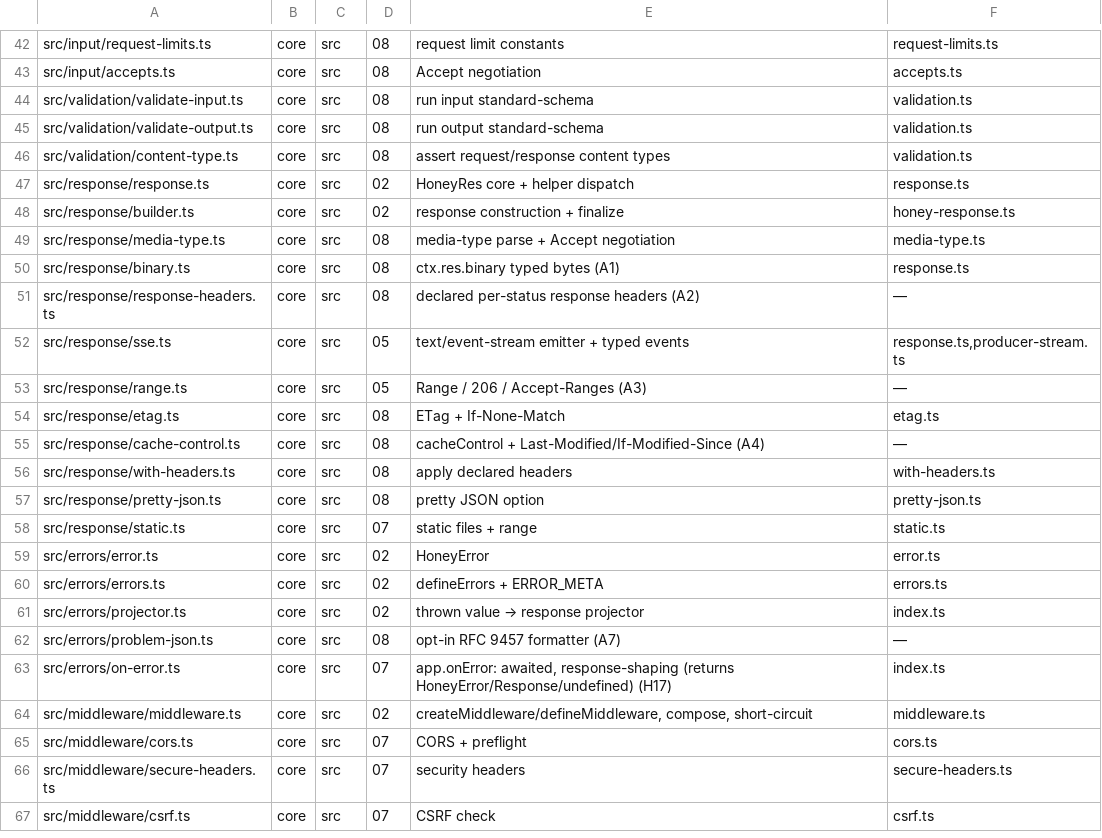
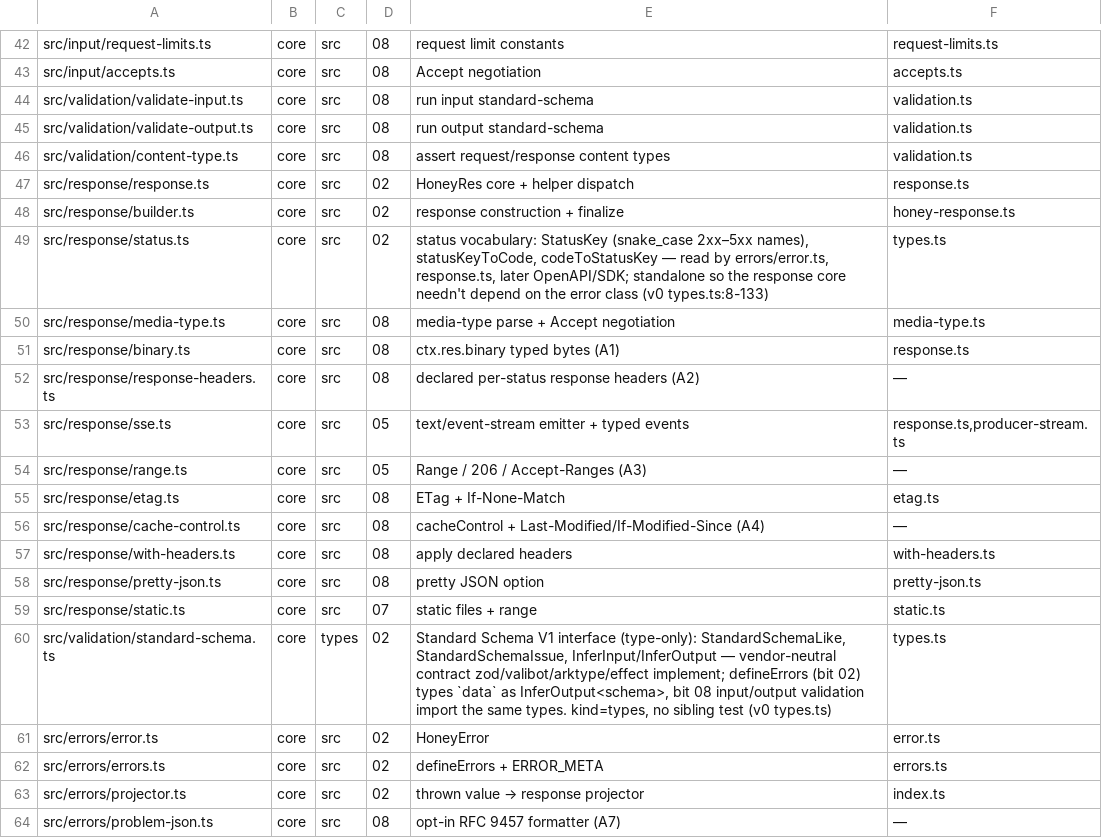
Before and after one commit to lovrozagar/honey, a TSV file: blueprint/files.tsv, drawn as a sheet; only a part is shown, gaps mark what is left out; the shorter side is filled out with more unchanged rows; the diff names each change by its address in the sheet, - before the commit and + after, or states it on an @@ line.

Commit message:
docs(blueprint): bit 02 rows for status vocabulary + standard-schema; fix middleware-chain path
Add src/response/status.ts (StatusKey/statusKeyToCode/codeToStatusKey —
standalone so the response core needn't import the error class) and
src/validation/standard-schema.ts (Standard Schema V1 interface, kind=types —
defineErrors types data as InferOutput<schema>; early home avoids a bit-02 ->
bit-08 import). Correct the bit-02 doc path to src/routing/middleware-chain.ts
(dispatch-side, matches files.tsv). Document .input/.output as a bit-08 additive
extension of route-builder/dispatch (not stubbed at 02) and defineErrors' i18n
vars as a bit-07 extension.

```diff
--- a/blueprint/files.tsv
+++ b/blueprint/files.tsv
+row 49: src/response/status.ts | core | src | 02 | status vocabulary: StatusKey (snake_case 2xx–5xx names), statusKeyToCode, codeToStatusKey — read by errors/error.ts, response.ts, later OpenAPI/SDK; standalone so the response core needn't depend on the error class (v0 types.ts:8-133) | types.ts
+row 60: src/validation/standard-schema.ts | core | types | 02 | Standard Schema V1 interface (type-only): StandardSchemaLike, StandardSchemaIssue, InferInput/InferOutput — vendor-neutral contract zod/valibot/arktype/effect implement; defineErrors (bit 02) types `data` as InferOutput<schema>, bit 08 input/output validation import the same types. kind=types, no sibling test (v0 types.ts) | types.ts
```
Also changed, not shown: 1 other file.
